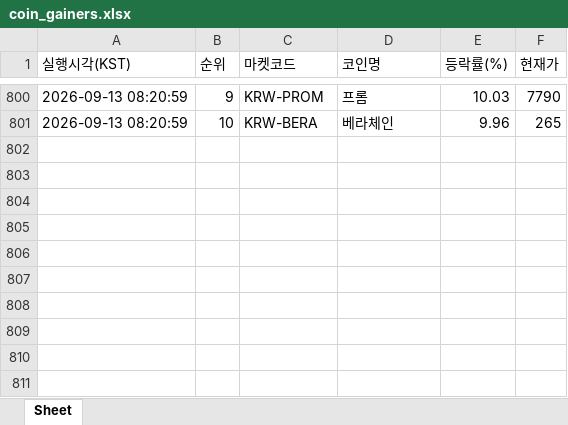
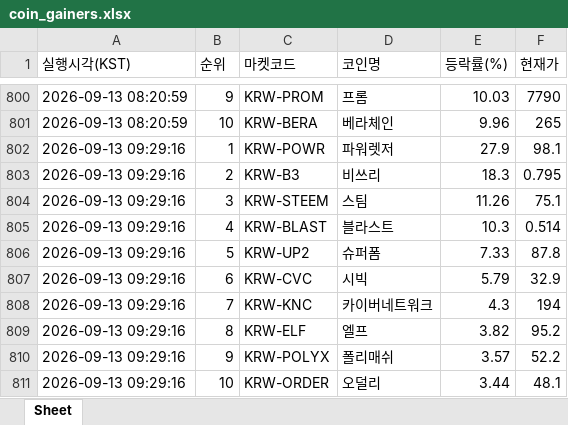
Before and after one commit to betterhwan-glitch/upbi-fire, an Excel workbook: coin_gainers.xlsx, sheet Sheet, drawn as a sheet; only a part is shown, gaps mark what is left out; values as stored, in another font and other column widths than the file's, no borders; the diff names each change by its address in the sheet, - before the commit and + after, or states it on an @@ line.

```diff
--- a/coin_gainers.xlsx (sheet Sheet)
+++ b/coin_gainers.xlsx (sheet Sheet)
+row 802: 2026-09-13 09:29:16 | 1 | KRW-POWR | 파워렛저 | 27.9 | 98.1
+row 803: 2026-09-13 09:29:16 | 2 | KRW-B3 | 비쓰리 | 18.3 | 0.795
+row 804: 2026-09-13 09:29:16 | 3 | KRW-STEEM | 스팀 | 11.26 | 75.1
+row 805: 2026-09-13 09:29:16 | 4 | KRW-BLAST | 블라스트 | 10.3 | 0.514
+row 806: 2026-09-13 09:29:16 | 5 | KRW-UP2 | 슈퍼폼 | 7.33 | 87.8
+row 807: 2026-09-13 09:29:16 | 6 | KRW-CVC | 시빅 | 5.79 | 32.9
+row 808: 2026-09-13 09:29:16 | 7 | KRW-KNC | 카이버네트워크 | 4.3 | 194
+row 809: 2026-09-13 09:29:16 | 8 | KRW-ELF | 엘프 | 3.82 | 95.2
+row 810: 2026-09-13 09:29:16 | 9 | KRW-POLYX | 폴리매쉬 | 3.57 | 52.2
+row 811: 2026-09-13 09:29:16 | 10 | KRW-ORDER | 오덜리 | 3.44 | 48.1
```
